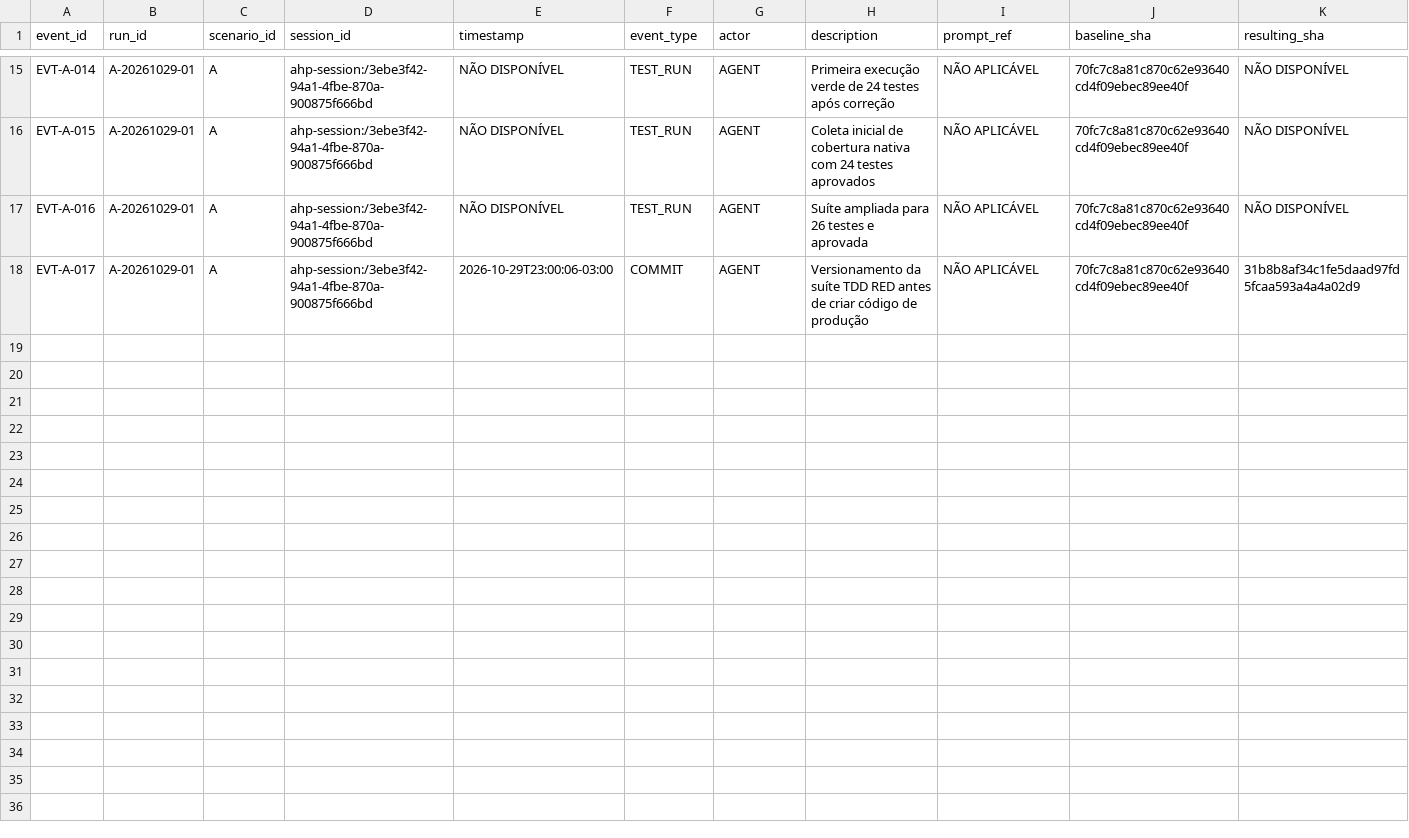
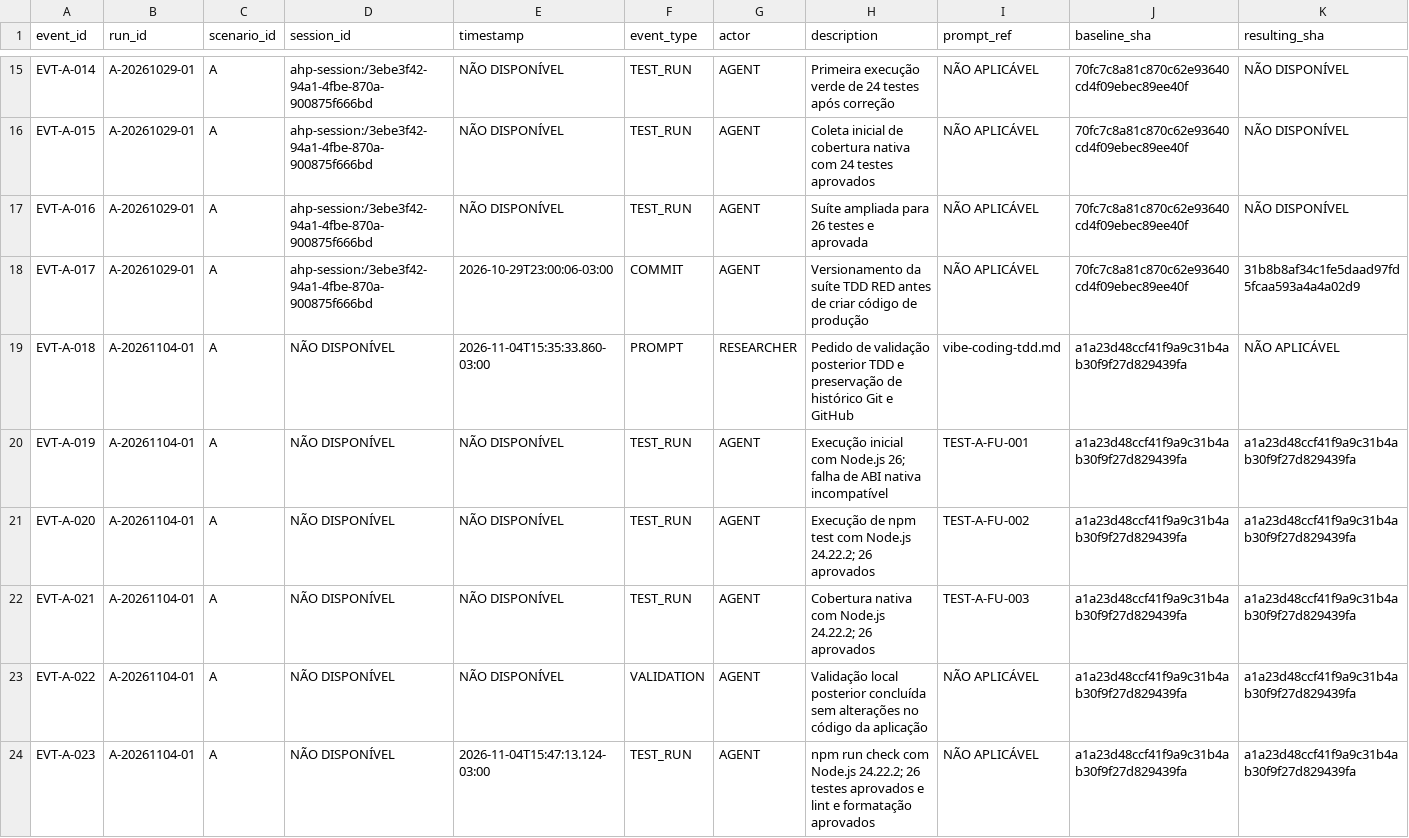
Before and after one commit to David-Santos7/vibe-coding-metricas-tcc, a CSV file: docs/tcc/events.csv, drawn as a sheet; only a part is shown, gaps mark what is left out; rows hold the shown columns only; the diff names each change by its address in the sheet, - before the commit and + after, or states it on an @@ line.

```diff
--- a/docs/tcc/events.csv
+++ b/docs/tcc/events.csv
+row 19: EVT-A-018 | A-20261104-01 | A | NÃO DISPONÍVEL | 2026-11-04T15:35:33.860-03:00 | PROMPT | RESEARCHER | Pedido de validação posterior TDD e preservação de histórico Git e GitHub | vibe-coding-tdd.md | a1a23d48ccf41f9a9c31b4ab30f9f27d829439fa | NÃO APLICÁVEL
+row 20: EVT-A-019 | A-20261104-01 | A | NÃO DISPONÍVEL | NÃO DISPONÍVEL | TEST_RUN | AGENT | Execução inicial com Node.js 26; falha de ABI nativa incompatível | TEST-A-FU-001 | a1a23d48ccf41f9a9c31b4ab30f9f27d829439fa | a1a23d48ccf41f9a9c31b4ab30f9f27d829439fa
+row 21: EVT-A-020 | A-20261104-01 | A | NÃO DISPONÍVEL | NÃO DISPONÍVEL | TEST_RUN | AGENT | Execução de npm test com Node.js 24.22.2; 26 aprovados | TEST-A-FU-002 | a1a23d48ccf41f9a9c31b4ab30f9f27d829439fa | a1a23d48ccf41f9a9c31b4ab30f9f27d829439fa
+row 22: EVT-A-021 | A-20261104-01 | A | NÃO DISPONÍVEL | NÃO DISPONÍVEL | TEST_RUN | AGENT | Cobertura nativa com Node.js 24.22.2; 26 aprovados | TEST-A-FU-003 | a1a23d48ccf41f9a9c31b4ab30f9f27d829439fa | a1a23d48ccf41f9a9c31b4ab30f9f27d829439fa
+row 23: EVT-A-022 | A-20261104-01 | A | NÃO DISPONÍVEL | NÃO DISPONÍVEL | VALIDATION | AGENT | Validação local posterior concluída sem alterações no código da aplicação | NÃO APLICÁVEL | a1a23d48ccf41f9a9c31b4ab30f9f27d829439fa | a1a23d48ccf41f9a9c31b4ab30f9f27d829439fa
+row 24: EVT-A-023 | A-20261104-01 | A | NÃO DISPONÍVEL | 2026-11-04T15:47:13.124-03:00 | TEST_RUN | AGENT | npm run check com Node.js 24.22.2; 26 testes aprovados e lint e formatação aprovados | NÃO APLICÁVEL | a1a23d48ccf41f9a9c31b4ab30f9f27d829439fa | a1a23d48ccf41f9a9c31b4ab30f9f27d829439fa
```
Also changed, not shown: docs/tcc/human-interventions.csv, docs/tcc/sessions.csv, 14 other files.
